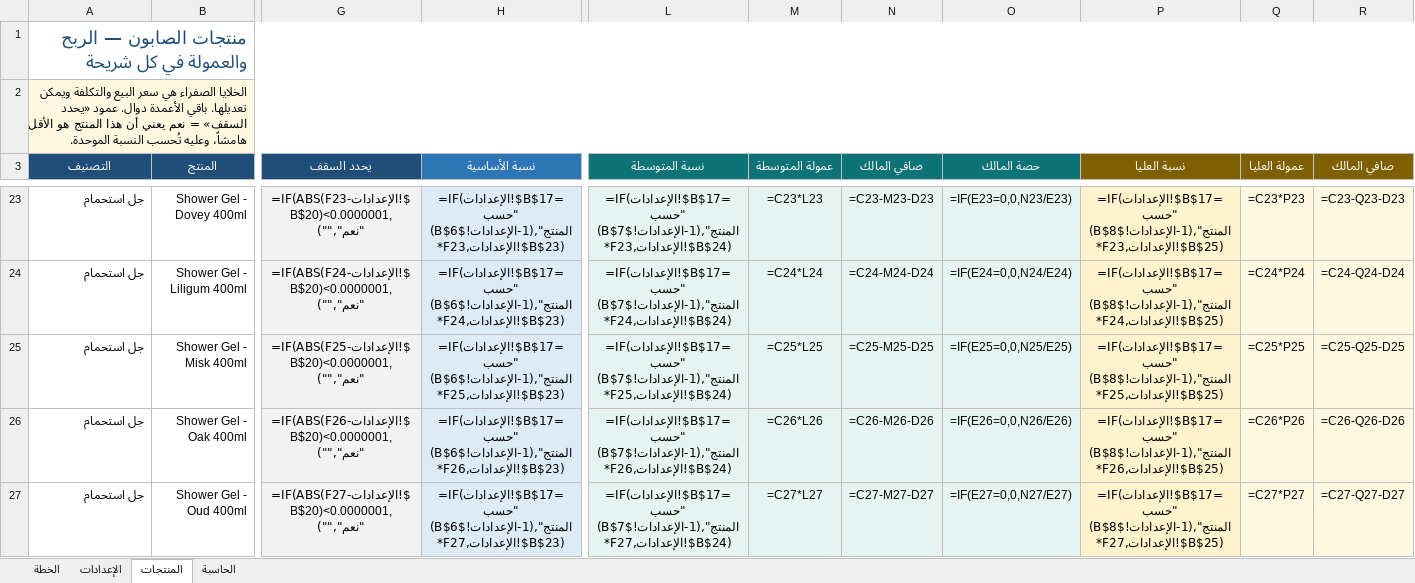
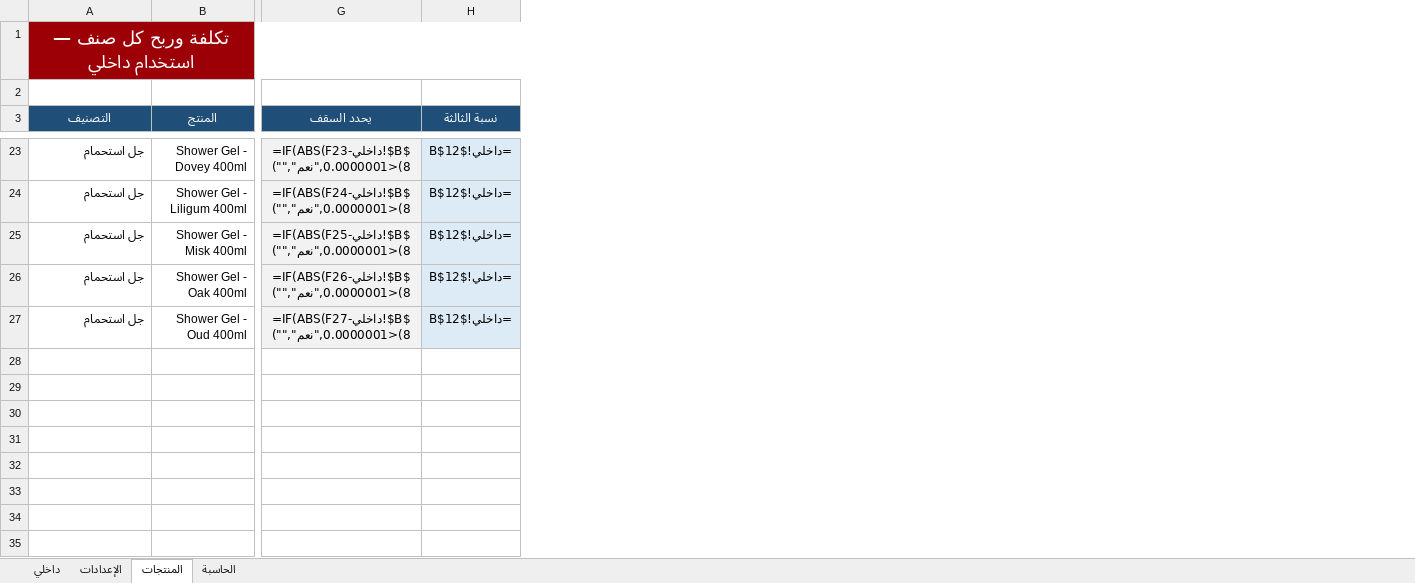
Before and after one commit to joyboy1512-lgtm/watesly-ai-travel, an Excel workbook: soap-sales-plan.xlsx, sheet المنتجات, drawn as a sheet; only a part is shown, gaps mark what is left out; values as stored, in another font and other column widths than the file's, no borders; formulas without a stored value are shown as written; conditional formats not drawn; removed rows and columns are numbered as before the commit, all else as after; the diff covers the shown part only; the diff names each change by its address in the sheet, - before the commit and + after, or states it on an @@ line.

```diff
--- a/soap-sales-plan.xlsx (sheet المنتجات)
+++ b/soap-sales-plan.xlsx (sheet المنتجات)
-sheet tab: الخطة
+sheet tab: داخلي
-column H (نسبة الأساسية), rows 23-27: =IF(الإعدادات!$B$17="حسب المنتج",(1-الإعدادات!$B$6)*F23,الإعدادات!$B$23) | =IF(الإعدادات!$B$17="حسب المنتج",(1-الإعدادات!$B$6)*F24,الإعدادات!$B$23) | =IF(الإعدادات!$B$17="حسب المنتج",(1-الإعدادات!$B$6)*F25,الإعدادات!$B$23) | =IF(الإعدادات!$B$17="حسب المنتج",(1-الإعدادات!$B$6)*F26,الإعدادات!$B$23) | =IF(الإعدادات!$B$17="حسب المنتج",(1-الإعدادات!$B$6)*F27,الإعدادات!$B$23)
+column H (نسبة الثالثة), rows 23-27: all =داخلي!$B$12
-column L (نسبة المتوسطة), rows 23-27: =IF(الإعدادات!$B$17="حسب المنتج",(1-الإعدادات!$B$7)*F23,الإعدادات!$B$24) | =IF(الإعدادات!$B$17="حسب المنتج",(1-الإعدادات!$B$7)*F24,الإعدادات!$B$24) | =IF(الإعدادات!$B$17="حسب المنتج",(1-الإعدادات!$B$7)*F25,الإعدادات!$B$24) | =IF(الإعدادات!$B$17="حسب المنتج",(1-الإعدادات!$B$7)*F26,الإعدادات!$B$24) | =IF(الإعدادات!$B$17="حسب المنتج",(1-الإعدادات!$B$7)*F27,الإعدادات!$B$24)
-column M (عمولة المتوسطة), rows 23-27: =C23*L23 | =C24*L24 | =C25*L25 | =C26*L26 | =C27*L27
-column N (صافي المالك), rows 23-27: =C23-M23-D23 | =C24-M24-D24 | =C25-M25-D25 | =C26-M26-D26 | =C27-M27-D27
-column O (حصة المالك), rows 23-27: =IF(E23=0,0,N23/E23) | =IF(E24=0,0,N24/E24) | =IF(E25=0,0,N25/E25) | =IF(E26=0,0,N26/E26) | =IF(E27=0,0,N27/E27)
-column P (نسبة العليا), rows 23-27: =IF(الإعدادات!$B$17="حسب المنتج",(1-الإعدادات!$B$8)*F23,الإعدادات!$B$25) | =IF(الإعدادات!$B$17="حسب المنتج",(1-الإعدادات!$B$8)*F24,الإعدادات!$B$25) | =IF(الإعدادات!$B$17="حسب المنتج",(1-الإعدادات!$B$8)*F25,الإعدادات!$B$25) | =IF(الإعدادات!$B$17="حسب المنتج",(1-الإعدادات!$B$8)*F26,الإعدادات!$B$25) | =IF(الإعدادات!$B$17="حسب المنتج",(1-الإعدادات!$B$8)*F27,الإعدادات!$B$25)
-column Q (عمولة العليا), rows 23-27: =C23*P23 | =C24*P24 | =C25*P25 | =C26*P26 | =C27*P27
-column R (صافي المالك), rows 23-27: =C23-Q23-D23 | =C24-Q24-D24 | =C25-Q25-D25 | =C26-Q26-D26 | =C27-Q27-D27
-A1 (التصنيف): منتجات الصابون — الربح والعمولة في كل شريحة
+A1 (التصنيف): تكلفة وربح كل صنف — استخدام داخلي
@@ A1 fill: none → #9C0006, text colour: #1F4E79 → #FFFFFF, alignment: right → center @@
-A2 (التصنيف): الخلايا الصفراء هي سعر البيع والتكلفة ويمكن تعديلها. باقي الأعمدة دوال. عمود «يحدد السقف» = نعم يعني أن هذا المنتج هو الأقل هامشاً، وعليه تُحسب النسبة الموحدة.
+A2 (التصنيف): (empty)
-A2 fill: #FFF8E1
+A2 fill: none
-A2:T2 merged
-G23 (يحدد السقف): =IF(ABS(F23-الإعدادات!$B$20)<0.0000001,"نعم","")
+G23 (يحدد السقف): =IF(ABS(F23-داخلي!$B$8)<0.0000001,"نعم","")
-G24 (يحدد السقف): =IF(ABS(F24-الإعدادات!$B$20)<0.0000001,"نعم","")
+G24 (يحدد السقف): =IF(ABS(F24-داخلي!$B$8)<0.0000001,"نعم","")
-G25 (يحدد السقف): =IF(ABS(F25-الإعدادات!$B$20)<0.0000001,"نعم","")
+G25 (يحدد السقف): =IF(ABS(F25-داخلي!$B$8)<0.0000001,"نعم","")
-G26 (يحدد السقف): =IF(ABS(F26-الإعدادات!$B$20)<0.0000001,"نعم","")
+G26 (يحدد السقف): =IF(ABS(F26-داخلي!$B$8)<0.0000001,"نعم","")
-G27 (يحدد السقف): =IF(ABS(F27-الإعدادات!$B$20)<0.0000001,"نعم","")
+G27 (يحدد السقف): =IF(ABS(F27-داخلي!$B$8)<0.0000001,"نعم","")
```
Also changed, not shown: 1 added column, 2 removed columns, 23 edited cells and cell formats elsewhere in this sheet, sheet الحاسبة, sheet داخلي, sheet الإعدادات, خطة_مبيعات_الصابون.xlsx, 1 other file.
